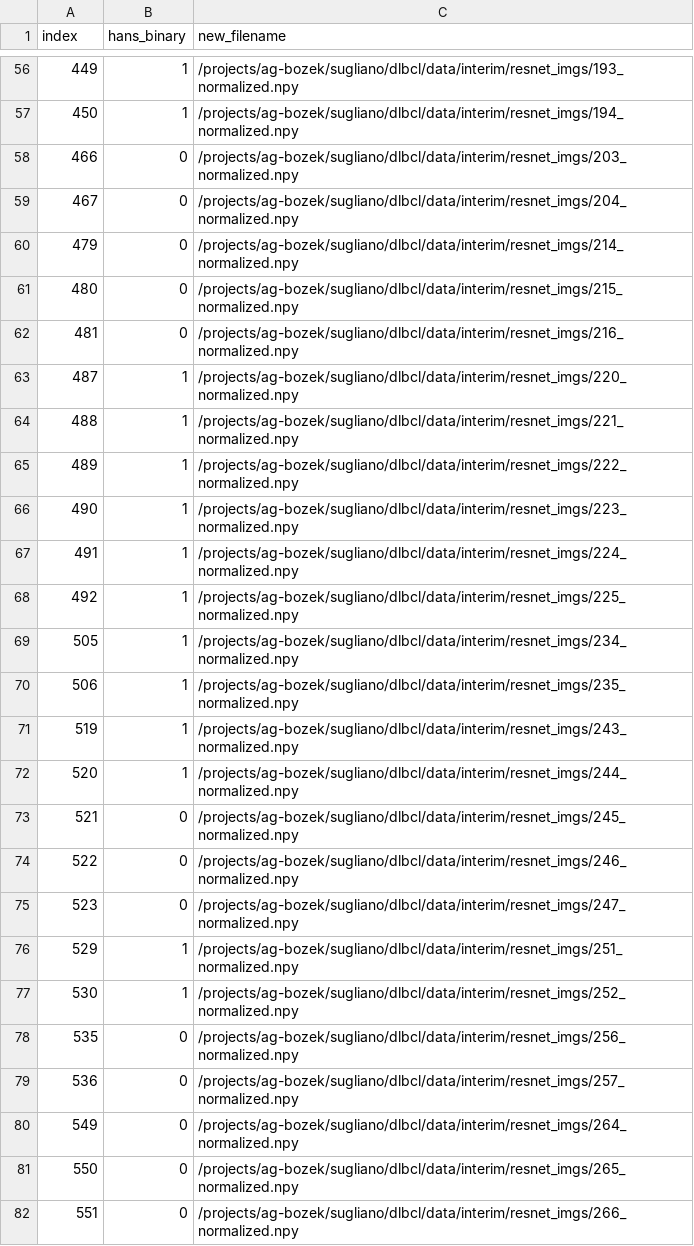
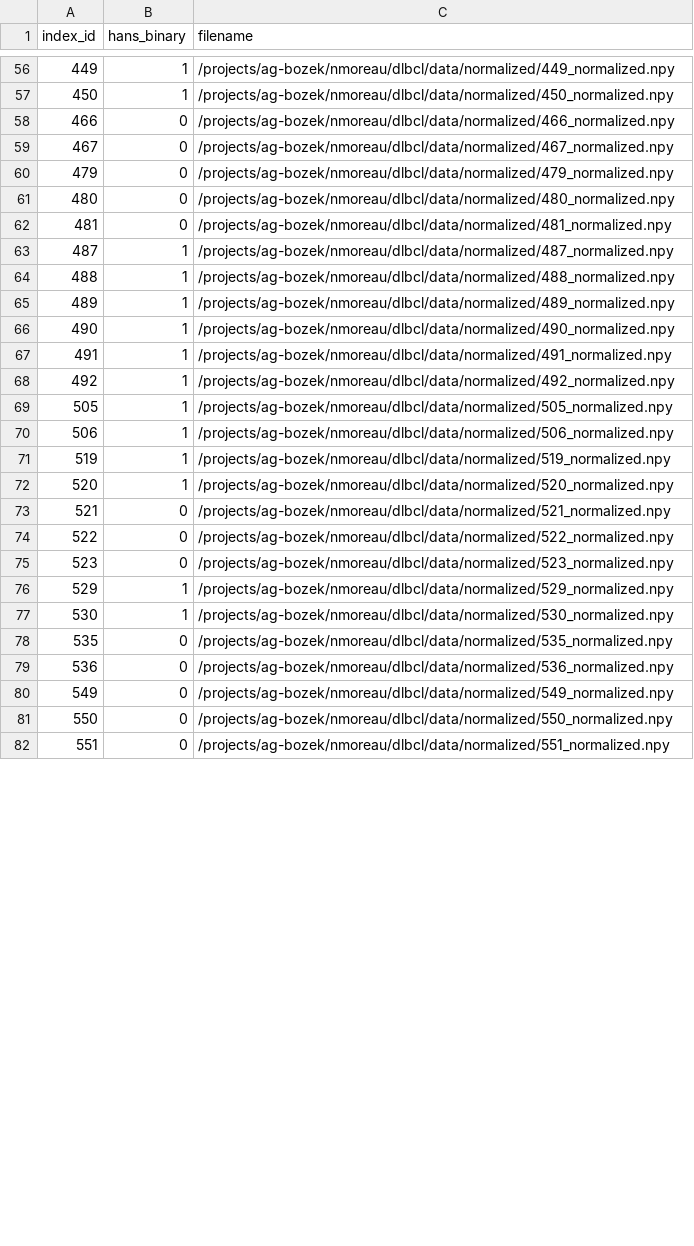
Before and after one commit to noemiemoreau/stefano_project, a CSV file: val_hans.csv, drawn as a sheet; only a part is shown, gaps mark what is left out; the diff covers the shown part only.

```diff
--- a/val_hans.csv
+++ b/val_hans.csv
@@ -1 +1 @@
-index,hans_binary,new_filename
+index_id,hans_binary,filename
@@ -56,27 +56,27 @@ index,hans_binary,new_filename
-449,1,/projects/ag-bozek/sugliano/dlbcl/data/interim/resnet_imgs/193_normalized.npy
-450,1,/projects/ag-bozek/sugliano/dlbcl/data/interim/resnet_imgs/194_normalized.npy
-466,0,/projects/ag-bozek/sugliano/dlbcl/data/interim/resnet_imgs/203_normalized.npy
-467,0,/projects/ag-bozek/sugliano/dlbcl/data/interim/resnet_imgs/204_normalized.npy
-479,0,/projects/ag-bozek/sugliano/dlbcl/data/interim/resnet_imgs/214_normalized.npy
-480,0,/projects/ag-bozek/sugliano/dlbcl/data/interim/resnet_imgs/215_normalized.npy
-481,0,/projects/ag-bozek/sugliano/dlbcl/data/interim/resnet_imgs/216_normalized.npy
-487,1,/projects/ag-bozek/sugliano/dlbcl/data/interim/resnet_imgs/220_normalized.npy
-488,1,/projects/ag-bozek/sugliano/dlbcl/data/interim/resnet_imgs/221_normalized.npy
-489,1,/projects/ag-bozek/sugliano/dlbcl/data/interim/resnet_imgs/222_normalized.npy
-490,1,/projects/ag-bozek/sugliano/dlbcl/data/interim/resnet_imgs/223_normalized.npy
-491,1,/projects/ag-bozek/sugliano/dlbcl/data/interim/resnet_imgs/224_normalized.npy
-492,1,/projects/ag-bozek/sugliano/dlbcl/data/interim/resnet_imgs/225_normalized.npy
-505,1,/projects/ag-bozek/sugliano/dlbcl/data/interim/resnet_imgs/234_normalized.npy
-506,1,/projects/ag-bozek/sugliano/dlbcl/data/interim/resnet_imgs/235_normalized.npy
-519,1,/projects/ag-bozek/sugliano/dlbcl/data/interim/resnet_imgs/243_normalized.npy
-520,1,/projects/ag-bozek/sugliano/dlbcl/data/interim/resnet_imgs/244_normalized.npy
-521,0,/projects/ag-bozek/sugliano/dlbcl/data/interim/resnet_imgs/245_normalized.npy
-522,0,/projects/ag-bozek/sugliano/dlbcl/data/interim/resnet_imgs/246_normalized.npy
-523,0,/projects/ag-bozek/sugliano/dlbcl/data/interim/resnet_imgs/247_normalized.npy
-529,1,/projects/ag-bozek/sugliano/dlbcl/data/interim/resnet_imgs/251_normalized.npy
-530,1,/projects/ag-bozek/sugliano/dlbcl/data/interim/resnet_imgs/252_normalized.npy
-535,0,/projects/ag-bozek/sugliano/dlbcl/data/interim/resnet_imgs/256_normalized.npy
-536,0,/projects/ag-bozek/sugliano/dlbcl/data/interim/resnet_imgs/257_normalized.npy
-549,0,/projects/ag-bozek/sugliano/dlbcl/data/interim/resnet_imgs/264_normalized.npy
-550,0,/projects/ag-bozek/sugliano/dlbcl/data/interim/resnet_imgs/265_normalized.npy
-551,0,/projects/ag-bozek/sugliano/dlbcl/data/interim/resnet_imgs/266_normalized.npy
+449,1,/projects/ag-bozek/nmoreau/dlbcl/data/normalized/449_normalized.npy
+450,1,/projects/ag-bozek/nmoreau/dlbcl/data/normalized/450_normalized.npy
+466,0,/projects/ag-bozek/nmoreau/dlbcl/data/normalized/466_normalized.npy
+467,0,/projects/ag-bozek/nmoreau/dlbcl/data/normalized/467_normalized.npy
+479,0,/projects/ag-bozek/nmoreau/dlbcl/data/normalized/479_normalized.npy
+480,0,/projects/ag-bozek/nmoreau/dlbcl/data/normalized/480_normalized.npy
+481,0,/projects/ag-bozek/nmoreau/dlbcl/data/normalized/481_normalized.npy
+487,1,/projects/ag-bozek/nmoreau/dlbcl/data/normalized/487_normalized.npy
+488,1,/projects/ag-bozek/nmoreau/dlbcl/data/normalized/488_normalized.npy
+489,1,/projects/ag-bozek/nmoreau/dlbcl/data/normalized/489_normalized.npy
+490,1,/projects/ag-bozek/nmoreau/dlbcl/data/normalized/490_normalized.npy
+491,1,/projects/ag-bozek/nmoreau/dlbcl/data/normalized/491_normalized.npy
+492,1,/projects/ag-bozek/nmoreau/dlbcl/data/normalized/492_normalized.npy
+505,1,/projects/ag-bozek/nmoreau/dlbcl/data/normalized/505_normalized.npy
+506,1,/projects/ag-bozek/nmoreau/dlbcl/data/normalized/506_normalized.npy
+519,1,/projects/ag-bozek/nmoreau/dlbcl/data/normalized/519_normalized.npy
+520,1,/projects/ag-bozek/nmoreau/dlbcl/data/normalized/520_normalized.npy
+521,0,/projects/ag-bozek/nmoreau/dlbcl/data/normalized/521_normalized.npy
+522,0,/projects/ag-bozek/nmoreau/dlbcl/data/normalized/522_normalized.npy
+523,0,/projects/ag-bozek/nmoreau/dlbcl/data/normalized/523_normalized.npy
+529,1,/projects/ag-bozek/nmoreau/dlbcl/data/normalized/529_normalized.npy
+530,1,/projects/ag-bozek/nmoreau/dlbcl/data/normalized/530_normalized.npy
+535,0,/projects/ag-bozek/nmoreau/dlbcl/data/normalized/535_normalized.npy
+536,0,/projects/ag-bozek/nmoreau/dlbcl/data/normalized/536_normalized.npy
+549,0,/projects/ag-bozek/nmoreau/dlbcl/data/normalized/549_normalized.npy
+550,0,/projects/ag-bozek/nmoreau/dlbcl/data/normalized/550_normalized.npy
+551,0,/projects/ag-bozek/nmoreau/dlbcl/data/normalized/551_normalized.npy
```
Also changed, not shown: 57 edited cells elsewhere in this file, train_hans.csv, training_metadata.csv.
